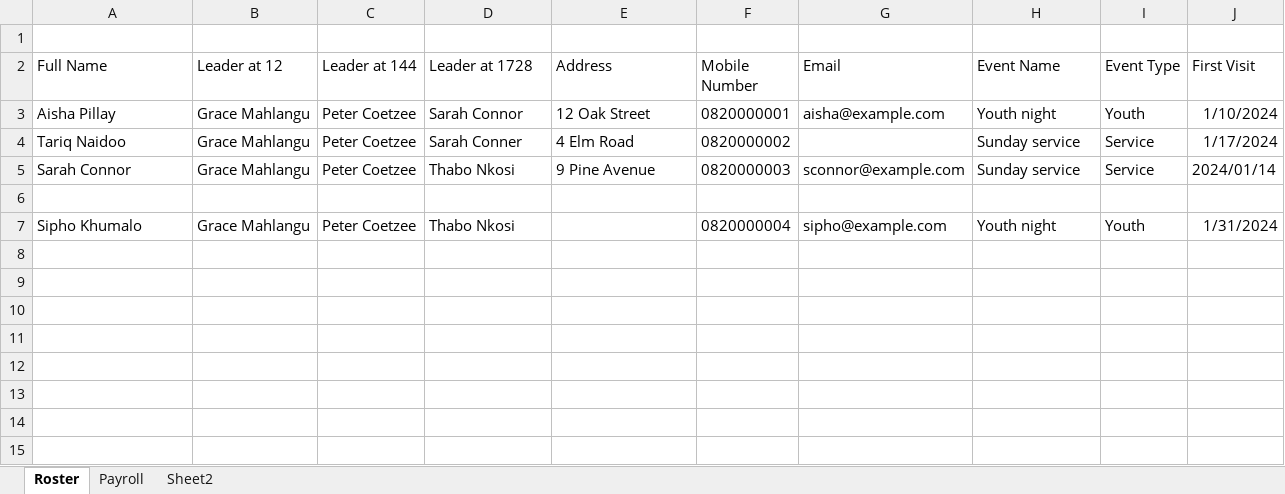
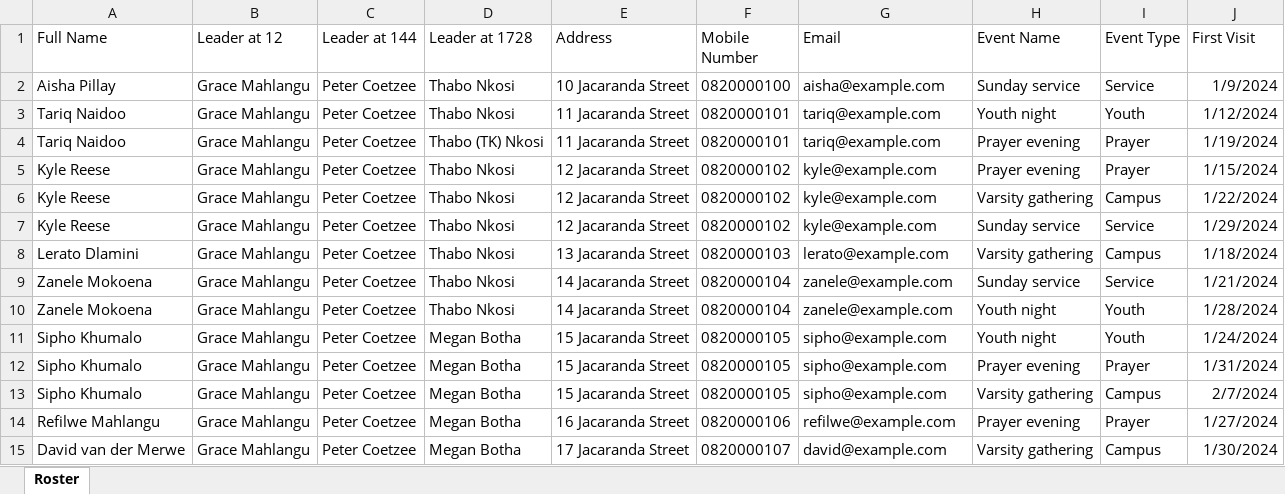
Before and after one commit to th4ndO/Profound-Productions-Projects, an Excel workbook: NameTrace/public/samples/sample-roster.xlsx, sheet Roster, drawn as a sheet; only a part is shown; values as stored, in another font and other column widths than the file's, no borders; removed rows and columns are numbered as before the commit, all else as after; the diff covers the shown part only; the diff names each change by its address in the sheet, - before the commit and + after, or states it on an @@ line.

```diff
--- a/NameTrace/public/samples/sample-roster.xlsx (sheet Roster)
+++ b/NameTrace/public/samples/sample-roster.xlsx (sheet Roster)
-sheet tab: Payroll
-sheet tab: Sheet2
-row 1: (empty)
-D2 (Leader at 1728): Sarah Connor
+D2 (Leader at 1728): Thabo Nkosi
-E2 (Address): 12 Oak Street
+E2 (Address): 10 Jacaranda Street
-F2 (Mobile Number): 0820000001
+F2 (Mobile Number): 0820000100
-H2 (Event Name): Youth night
+H2 (Event Name): Sunday service
-I2 (Event Type): Youth
+I2 (Event Type): Service
-J2 (First Visit): 1/10/2024
+J2 (First Visit): 1/9/2024
+row 3: Tariq Naidoo | Grace Mahlangu | Peter Coetzee | Thabo Nkosi | 11 Jacaranda Street | 0820000101 | tariq@example.com | Youth night | Youth | 1/12/2024
-D4 (Leader at 1728): Sarah Conner
+D4 (Leader at 1728): Thabo (TK) Nkosi
-E4 (Address): 4 Elm Road
+E4 (Address): 11 Jacaranda Street
-F4 (Mobile Number): 0820000002
+F4 (Mobile Number): 0820000101
-G4 (Email): (empty)
+G4 (Email): tariq@example.com
-H4 (Event Name): Sunday service
+H4 (Event Name): Prayer evening
-I4 (Event Type): Service
+I4 (Event Type): Prayer
-J4 (First Visit): 1/17/2024
+J4 (First Visit): 1/19/2024
+row 5: Kyle Reese | Grace Mahlangu | Peter Coetzee | Thabo Nkosi | 12 Jacaranda Street | 0820000102 | kyle@example.com | Prayer evening | Prayer | 1/15/2024
+row 6: Kyle Reese | Grace Mahlangu | Peter Coetzee | Thabo Nkosi | 12 Jacaranda Street | 0820000102 | kyle@example.com | Varsity gathering | Campus | 1/22/2024
+row 7: Kyle Reese | Grace Mahlangu | Peter Coetzee | Thabo Nkosi | 12 Jacaranda Street | 0820000102 | kyle@example.com | Sunday service | Service | 1/29/2024
+row 8: Lerato Dlamini | Grace Mahlangu | Peter Coetzee | Thabo Nkosi | 13 Jacaranda Street | 0820000103 | lerato@example.com | Varsity gathering | Campus | 1/18/2024
-A9 (Full Name): Sarah Connor
+A9 (Full Name): Zanele Mokoena
-E9 (Address): 9 Pine Avenue
+E9 (Address): 14 Jacaranda Street
-F9 (Mobile Number): 0820000003
+F9 (Mobile Number): 0820000104
-G9 (Email): sconnor@example.com
+G9 (Email): zanele@example.com
-J9 (First Visit): 2024/01/14
+J9 (First Visit): 1/21/2024
-row 10: (empty)
+row 10: Zanele Mokoena | Grace Mahlangu | Peter Coetzee | Thabo Nkosi | 14 Jacaranda Street | 0820000104 | zanele@example.com | Youth night | Youth | 1/28/2024
-D11 (Leader at 1728): Thabo Nkosi
+D11 (Leader at 1728): Megan Botha
-E11 (Address): (empty)
+E11 (Address): 15 Jacaranda Street
-F11 (Mobile Number): 0820000004
+F11 (Mobile Number): 0820000105
-J11 (First Visit): 1/31/2024
+J11 (First Visit): 1/24/2024
+row 12: Sipho Khumalo | Grace Mahlangu | Peter Coetzee | Megan Botha | 15 Jacaranda Street | 0820000105 | sipho@example.com | Prayer evening | Prayer | 1/31/2024
+row 13: Sipho Khumalo | Grace Mahlangu | Peter Coetzee | Megan Botha | 15 Jacaranda Street | 0820000105 | sipho@example.com | Varsity gathering | Campus | 2/7/2024
+row 14: Refilwe Mahlangu | Grace Mahlangu | Peter Coetzee | Megan Botha | 16 Jacaranda Street | 0820000106 | refilwe@example.com | Prayer evening | Prayer | 1/27/2024
+row 15: David van der Merwe | Grace Mahlangu | Peter Coetzee | Megan Botha | 17 Jacaranda Street | 0820000107 | david@example.com | Varsity gathering | Campus | 1/30/2024
```
Also changed, not shown: 18 added rows elsewhere in this sheet, 20 other files.
